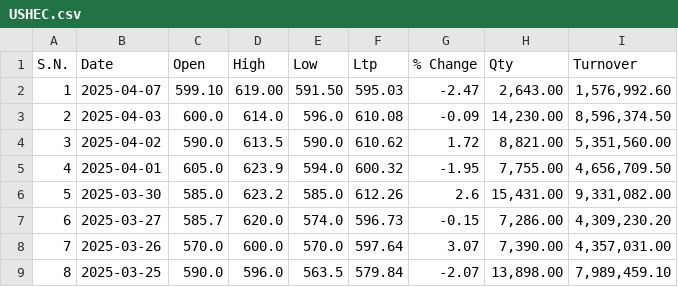
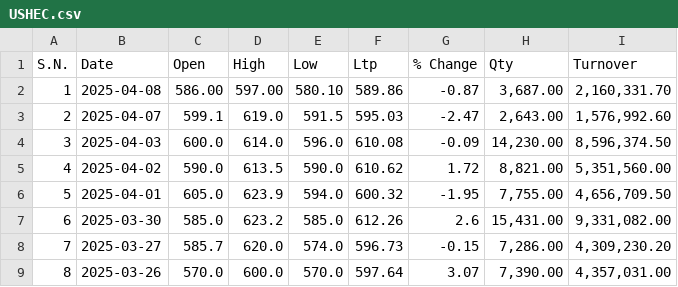
Before and after one commit to Sudipsudip5250/NEPSE_test, a CSV file: Nepse_Data/Hydro_Power/USHEC.csv, drawn as a sheet; only a part is shown; the shorter side is filled out with more unchanged rows; addresses are those after the commit; the diff names each change by its address in the sheet, - before the commit and + after, or states it on an @@ line.

Commit message:
Updated USHEC data up to 2025-04-08

```diff
--- a/Nepse_Data/Hydro_Power/USHEC.csv
+++ b/Nepse_Data/Hydro_Power/USHEC.csv
+row 2: 1 | 2025-04-08 | 586.00 | 597.00 | 580.10 | 589.86 | -0.87 | 3,687.00 | 2,160,331.70
@@ column A (S.N.) renumbered from row 3 down @@
-C3 (Open): 599.10
+C3 (Open): 599.1
-D3 (High): 619.00
+D3 (High): 619.0
-E3 (Low): 591.50
+E3 (Low): 591.5
```
